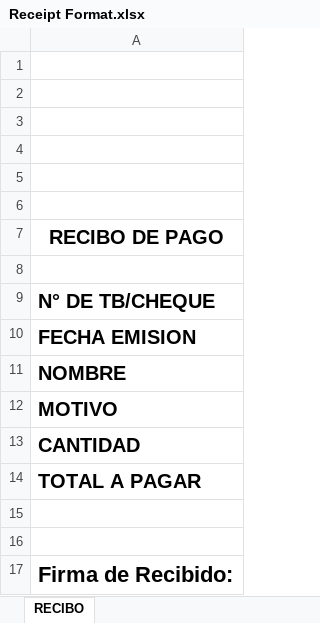
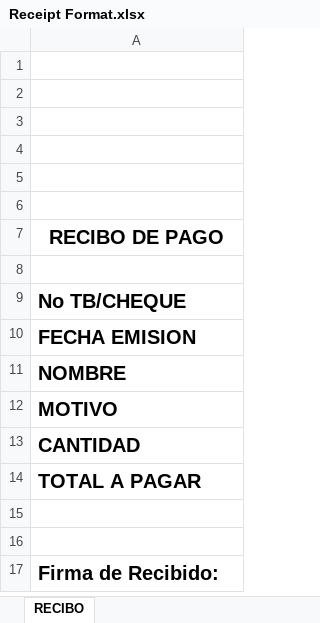
Before and after one commit to AdonayCalix/app-admon, an Excel workbook: web/excel/receipt/Receipt Format.xlsx, sheet RECIBO, drawn as a sheet; values as stored, in another font and other column widths than the file's, no borders; charts and pictures not drawn; the diff names each change by its address in the sheet, - before the commit and + after, or states it on an @@ line.

```diff
--- a/web/excel/receipt/Receipt Format.xlsx (sheet RECIBO)
+++ b/web/excel/receipt/Receipt Format.xlsx (sheet RECIBO)
-A9: N° DE TB/CHEQUE
+A9: No TB/CHEQUE
@@ A17 text size: smaller @@
```
Also changed, not shown: charts or pictures, 10 other files.
